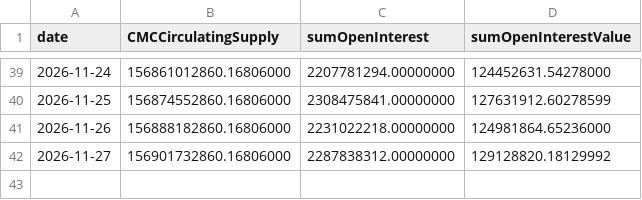
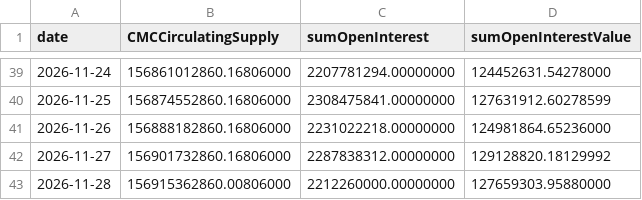
Before and after one commit to godas14/trader14-data, a CSV file: sentiment/futures/oi_DOGE.csv, drawn as a sheet; only a part is shown, gaps mark what is left out.

Commit message:
Sentiment data

```diff
--- a/sentiment/futures/oi_DOGE.csv
+++ b/sentiment/futures/oi_DOGE.csv
@@ -42 +42,2 @@ date,CMCCirculatingSupply,sumOpenInterest,sumOpenInterestValue
 2026-11-27,156901732860.16806000,2287838312.00000000,129128820.18129992
+2026-11-28,156915362860.00806000,2212260000.00000000,127659303.95880000
```
Also changed, not shown: sentiment/futures/oi_ADA.csv, sentiment/futures/oi_ETH.csv, 51 other files.
